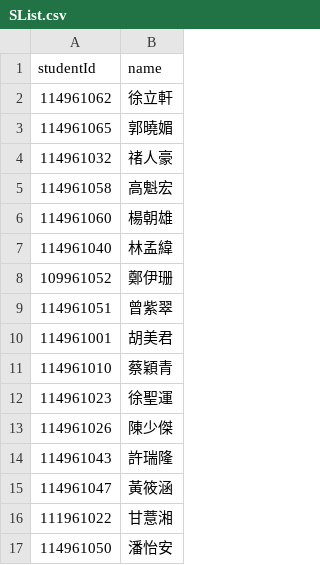
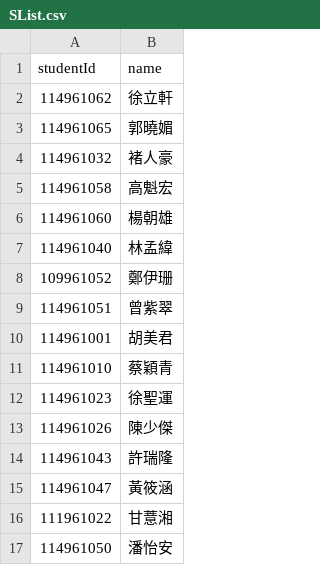
Before and after one commit to 114961062-lab/NCCUELLMCourseExam, a CSV file: SList.csv, drawn as a sheet.

Commit message:
Update SList.csv

```diff
--- a/SList.csv
+++ b/SList.csv
@@ -3,3 +3,3 @@ studentId,name
 114961065,郭曉媚
-114961032,禇人豪
+114961032,褚人豪
 114961058,高魁宏
```
